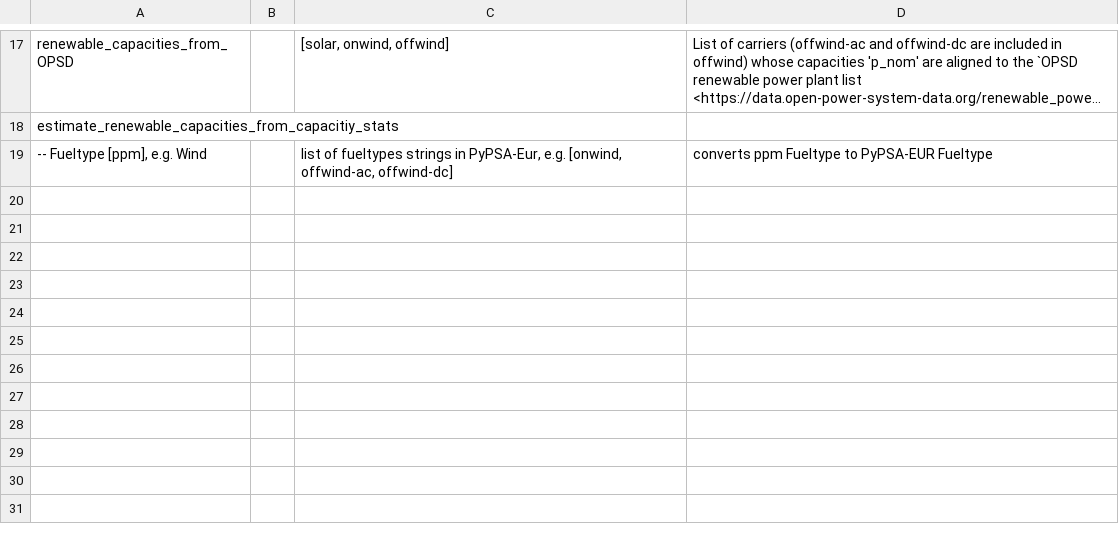
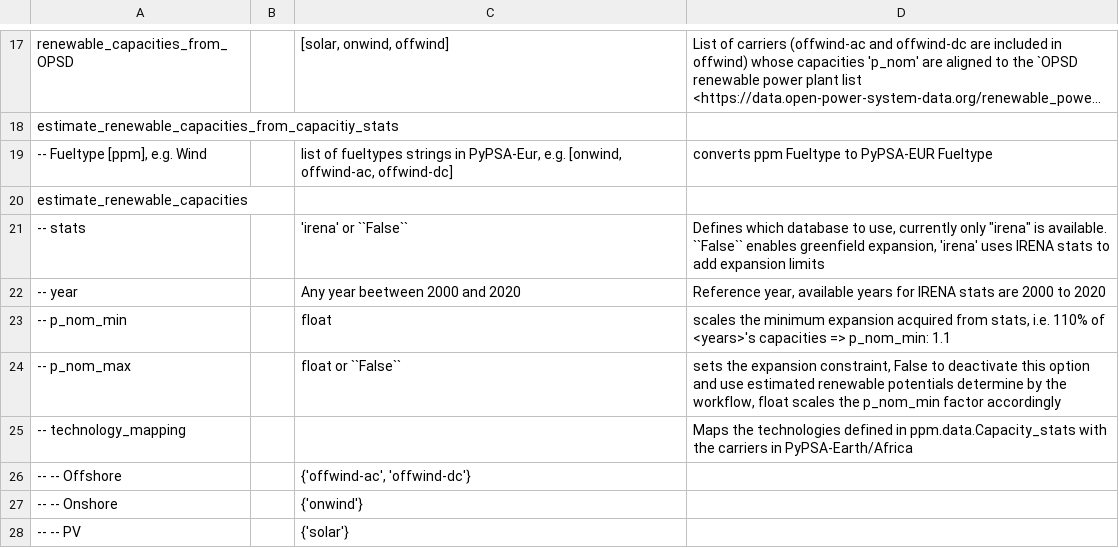
Before and after one commit to pypsa-meets-africa/pypsa-africa-archived, a CSV file: doc/configtables/electricity.csv, drawn as a sheet; only a part is shown, gaps mark what is left out; long unchanged cells end in ….

Commit message:
Add documentation of new config additions

```diff
--- a/doc/configtables/electricity.csv
+++ b/doc/configtables/electricity.csv
@@ -19 +19,10 @@ estimate_renewable_capacities_from_capacitiy_stats,,,
 "-- Fueltype [ppm], e.g. Wind",,"list of fueltypes strings in PyPSA-Eur, e.g. [onwind, offwind-ac, offwind-dc]",converts ppm Fueltype to PyPSA-EUR Fueltype
+estimate_renewable_capacities,,,
+-- stats,,'irena' or ``False``,"Defines which database to use, currently only ""irena"" is available. ``False`` enables greenfield expansion, 'irena' uses IRENA stats to add expansion limits"
+-- year,,Any year beetween 2000 and 2020,"Reference year, available years for IRENA stats are 2000 to 2020"
+-- p_nom_min,,float,"scales the minimum expansion acquired from stats, i.e. 110% of <years>'s capacities => p_nom_min: 1.1"
+-- p_nom_max,,float or ``False``,"sets the expansion constraint, False to deactivate this option and use estimated renewable potentials determine by the workflow, float scales the p_nom_min factor accordingly"
+-- technology_mapping,,,Maps the technologies defined in ppm.data.Capacity_stats with the carriers in PyPSA-Earth/Africa
+-- -- Offshore,,"{'offwind-ac', 'offwind-dc'}",
+-- -- Onshore,,{'onwind'},
+-- -- PV,,{'solar'},
```
